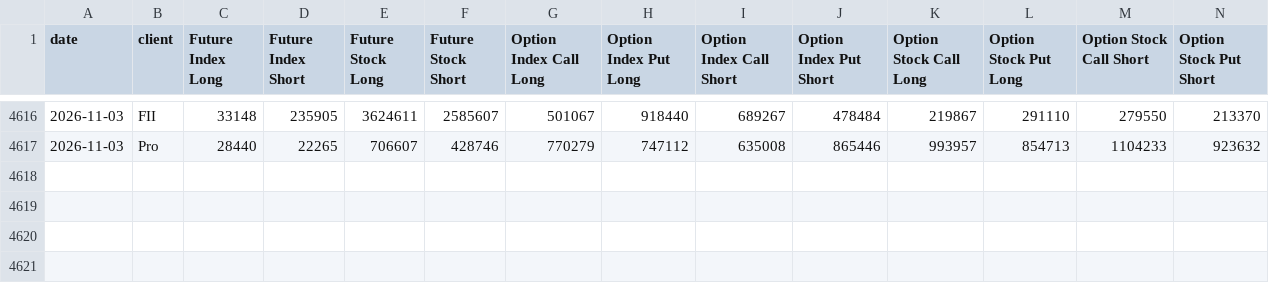
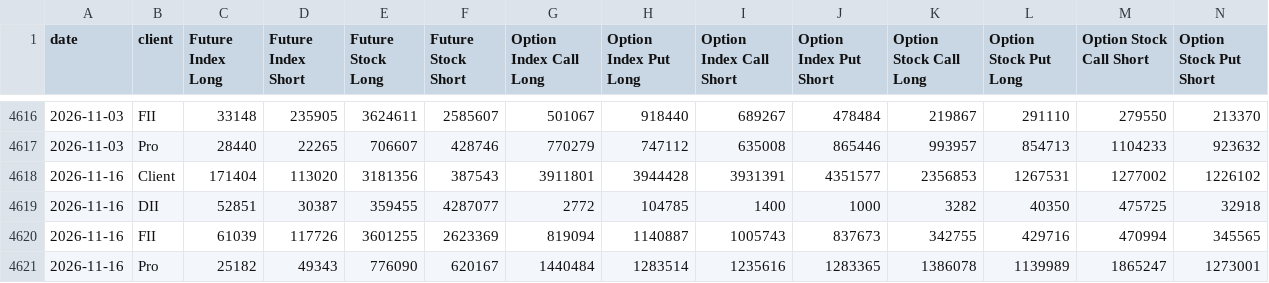
Before and after one commit to dheerkapil/nse_projects, a CSV file: projects/participant-oi/data/participant_oi.csv, drawn as a sheet; only a part is shown, gaps mark what is left out; the diff names each change by its address in the sheet, - before the commit and + after, or states it on an @@ line.

```diff
--- a/projects/participant-oi/data/participant_oi.csv
+++ b/projects/participant-oi/data/participant_oi.csv
+row 4618: 2026-11-16 | Client | 171404 | 113020 | 3181356 | 387543 | 3911801 | 3944428 | 3931391 | 4351577 | 2356853 | 1267531 | 1277002 | 1226102
+row 4619: 2026-11-16 | DII | 52851 | 30387 | 359455 | 4287077 | 2772 | 104785 | 1400 | 1000 | 3282 | 40350 | 475725 | 32918
+row 4620: 2026-11-16 | FII | 61039 | 117726 | 3601255 | 2623369 | 819094 | 1140887 | 1005743 | 837673 | 342755 | 429716 | 470994 | 345565
+row 4621: 2026-11-16 | Pro | 25182 | 49343 | 776090 | 620167 | 1440484 | 1283514 | 1235616 | 1283365 | 1386078 | 1139989 | 1865247 | 1273001
```
Also changed, not shown: 1 other file.
